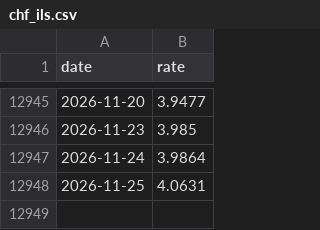
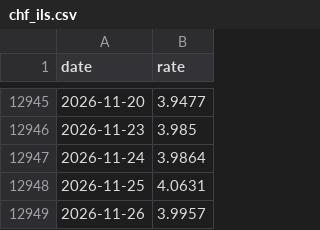
Before and after one commit to Ori-barshean/statso, a CSV file: data/fx/chf_ils.csv, drawn as a sheet; only a part is shown, gaps mark what is left out.

```diff
--- a/data/fx/chf_ils.csv
+++ b/data/fx/chf_ils.csv
@@ -12948 +12948,2 @@
 2026-11-25,4.0631
+2026-11-26,3.9957
```
Also changed, not shown: data/fx/aud_ils.csv, data/fx/cad_ils.csv, 20 other files.
